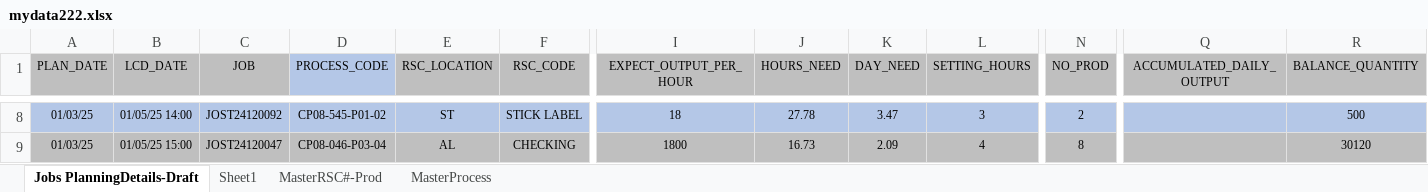
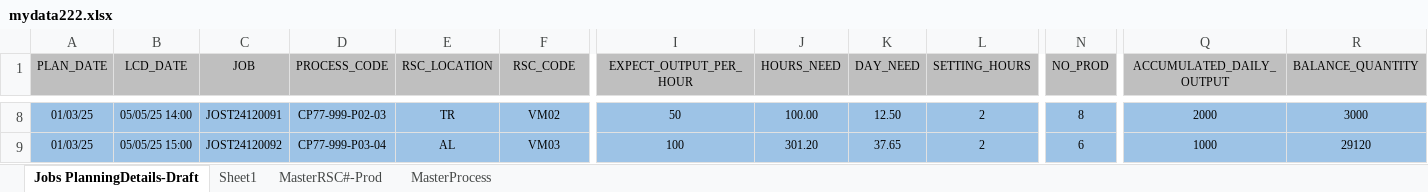
Before and after one commit to carrickcheah/llms_project, an Excel workbook: services/agent_production_planning/mydata222.xlsx, sheet Jobs PlanningDetails-Draft, drawn as a sheet; only a part is shown, gaps mark what is left out; values as stored, in another font and other column widths than the file's, no borders; conditional formats not drawn; the diff covers the shown part only; the diff names each change by its address in the sheet, - before the commit and + after, or states it on an @@ line.

```diff
--- a/services/agent_production_planning/mydata222.xlsx (sheet Jobs PlanningDetails-Draft)
+++ b/services/agent_production_planning/mydata222.xlsx (sheet Jobs PlanningDetails-Draft)
-D1 fill: #B4C7E7
+D1 fill: #BFBFBF
-B8 (LCD_DATE): 01/05/25 14:00
+B8 (LCD_DATE): 05/05/25 14:00
-C8 (JOB): JOST24120092
+C8 (JOB): JOST24120091
-D8 (PROCESS_CODE): CP08-545-P01-02
+D8 (PROCESS_CODE): CP77-999-P02-03
-E8 (RSC_LOCATION): ST
+E8 (RSC_LOCATION): TR
-F8 (RSC_CODE): STICK LABEL
+F8 (RSC_CODE): VM02
-I8 (EXPECT_OUTPUT_PER_HOUR): 18
+I8 (EXPECT_OUTPUT_PER_HOUR): 50
-J8 (HOURS_NEED): 27.78
+J8 (HOURS_NEED): 100.00
-K8 (DAY_NEED): 3.47
+K8 (DAY_NEED): 12.50
-L8 (SETTING_HOURS): 3
+L8 (SETTING_HOURS): 2
-N8 (NO_PROD): 2
+N8 (NO_PROD): 8
-Q8 (ACCUMULATED_DAILY_OUTPUT): (empty)
+Q8 (ACCUMULATED_DAILY_OUTPUT): 2000
-R8 (BALANCE_QUANTITY): 500
+R8 (BALANCE_QUANTITY): 3000
-A9:R9 fill: #BFBFBF
+A9:R9 fill: #9DC3E6
-B9 (LCD_DATE): 01/05/25 15:00
+B9 (LCD_DATE): 05/05/25 15:00
-C9 (JOB): JOST24120047
+C9 (JOB): JOST24120092
-D9 (PROCESS_CODE): CP08-046-P03-04
+D9 (PROCESS_CODE): CP77-999-P03-04
-F9 (RSC_CODE): CHECKING
+F9 (RSC_CODE): VM03
-I9 (EXPECT_OUTPUT_PER_HOUR): 1800
+I9 (EXPECT_OUTPUT_PER_HOUR): 100
-J9 (HOURS_NEED): 16.73
+J9 (HOURS_NEED): 301.20
-K9 (DAY_NEED): 2.09
+K9 (DAY_NEED): 37.65
-L9 (SETTING_HOURS): 4
+L9 (SETTING_HOURS): 2
-N9 (NO_PROD): 8
+N9 (NO_PROD): 6
-Q9 (ACCUMULATED_DAILY_OUTPUT): (empty)
+Q9 (ACCUMULATED_DAILY_OUTPUT): 1000
-R9 (BALANCE_QUANTITY): 30120
+R9 (BALANCE_QUANTITY): 29120
```
Also changed, not shown: 1 added row, 1 removed row, 56 edited cells and cell formats elsewhere in this sheet, sheet MasterProcess, formulas that keep their value, hidden cells, 3 other files.
